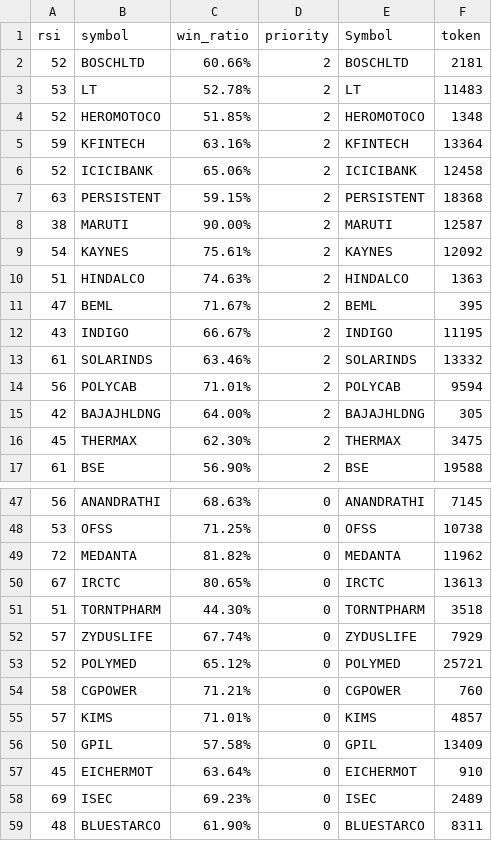
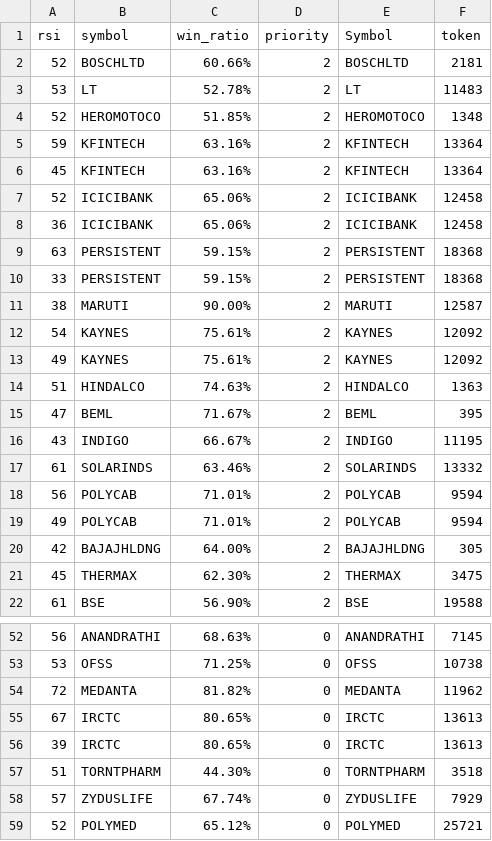
Before and after one commit to vedesh98/Python-WEB-Project, a CSV file: Main_df.csv, drawn as a sheet; only a part is shown, gaps mark what is left out; the shorter side is filled out with more unchanged rows; the diff names each change by its address in the sheet, - before the commit and + after, or states it on an @@ line.

Commit message:
RSI Sheet Update and window increased

```diff
--- a/Main_df.csv
+++ b/Main_df.csv
+row 6: 45 | KFINTECH | 63.16% | 2 | KFINTECH | 13364
+row 8: 36 | ICICIBANK | 65.06% | 2 | ICICIBANK | 12458
+row 10: 33 | PERSISTENT | 59.15% | 2 | PERSISTENT | 18368
+row 13: 49 | KAYNES | 75.61% | 2 | KAYNES | 12092
+row 19: 49 | POLYCAB | 71.01% | 2 | POLYCAB | 9594
+row 56: 39 | IRCTC | 80.65% | 0 | IRCTC | 13613
```
Also changed, not shown: PO1_Stocks.csv, 2 other files.
